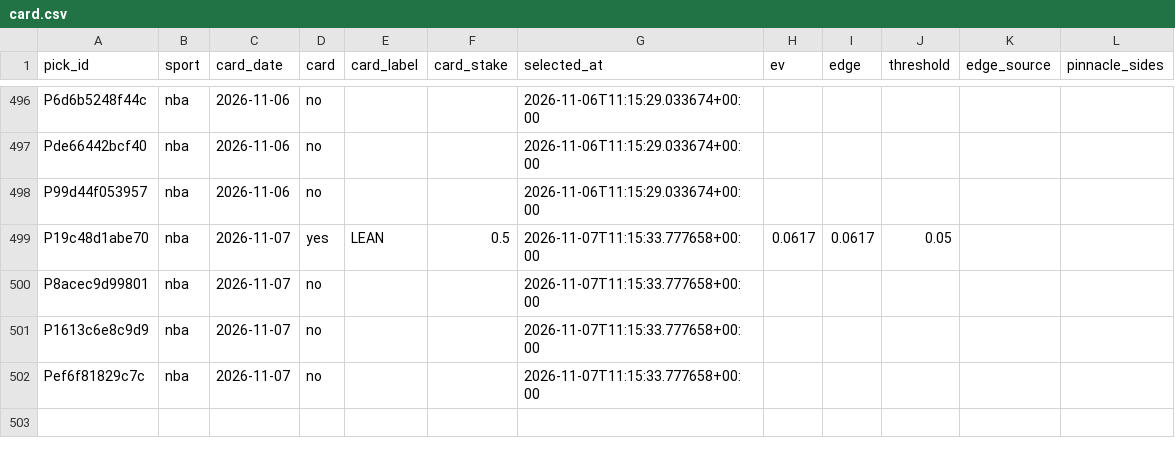
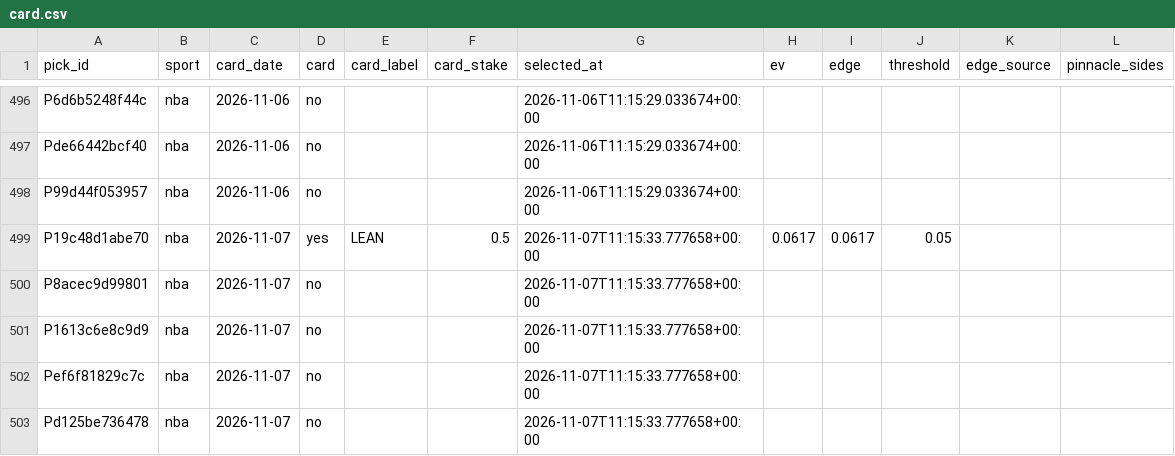
Before and after one commit to PirateKingInc/test-m11, a CSV file: ledger/card.csv, drawn as a sheet; only a part is shown, gaps mark what is left out.

```diff
--- a/ledger/card.csv
+++ b/ledger/card.csv
@@ -502 +502,2 @@ P1613c6e8c9d9,nba,2026-11-07,no,,,2026-11-07T11:15:33.777658+00:00,,,,,
 Pef6f81829c7c,nba,2026-11-07,no,,,2026-11-07T11:15:33.777658+00:00,,,,,
+Pd125be736478,nba,2026-11-07,no,,,2026-11-07T11:15:33.777658+00:00,,,,,
```
Also changed, not shown: ledger/labels.csv, ledger/picks.csv, 1 other file.
